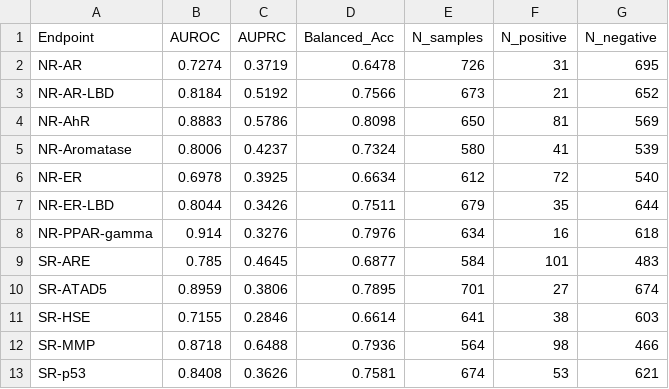
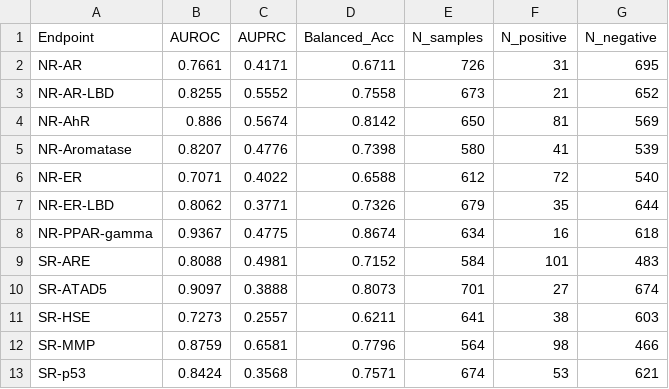
Before and after one commit to GokuS2k/toxicity-predict-ion, a CSV file: results/metrics_test.csv, drawn as a sheet.

Commit message:
feat: Add trained Tox21 GNN model, validation and test metrics, and evaluation plots.

```diff
--- a/results/metrics_test.csv
+++ b/results/metrics_test.csv
@@ -1,13 +1,13 @@
 Endpoint,AUROC,AUPRC,Balanced_Acc,N_samples,N_positive,N_negative
-NR-AR,0.7274,0.3719,0.6478,726,31,695
-NR-AR-LBD,0.8184,0.5192,0.7566,673,21,652
-NR-AhR,0.8883,0.5786,0.8098,650,81,569
-NR-Aromatase,0.8006,0.4237,0.7324,580,41,539
-NR-ER,0.6978,0.3925,0.6634,612,72,540
-NR-ER-LBD,0.8044,0.3426,0.7511,679,35,644
-NR-PPAR-gamma,0.914,0.3276,0.7976,634,16,618
-SR-ARE,0.785,0.4645,0.6877,584,101,483
-SR-ATAD5,0.8959,0.3806,0.7895,701,27,674
-SR-HSE,0.7155,0.2846,0.6614,641,38,603
-SR-MMP,0.8718,0.6488,0.7936,564,98,466
-SR-p53,0.8408,0.3626,0.7581,674,53,621
+NR-AR,0.7661,0.4171,0.6711,726,31,695
+NR-AR-LBD,0.8255,0.5552,0.7558,673,21,652
+NR-AhR,0.886,0.5674,0.8142,650,81,569
+NR-Aromatase,0.8207,0.4776,0.7398,580,41,539
+NR-ER,0.7071,0.4022,0.6588,612,72,540
+NR-ER-LBD,0.8062,0.3771,0.7326,679,35,644
+NR-PPAR-gamma,0.9367,0.4775,0.8674,634,16,618
+SR-ARE,0.8088,0.4981,0.7152,584,101,483
+SR-ATAD5,0.9097,0.3888,0.8073,701,27,674
+SR-HSE,0.7273,0.2557,0.6211,641,38,603
+SR-MMP,0.8759,0.6581,0.7796,564,98,466
+SR-p53,0.8424,0.3568,0.7571,674,53,621
```
Also changed, not shown: results/metrics_validation.csv, 7 other files.
